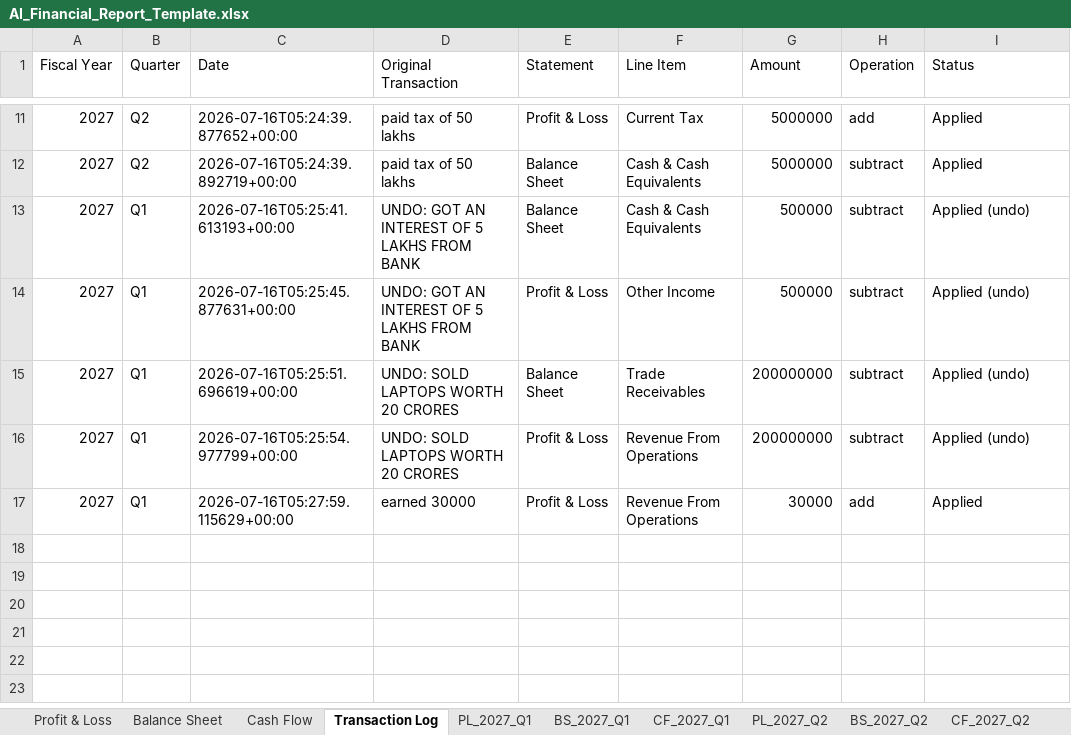
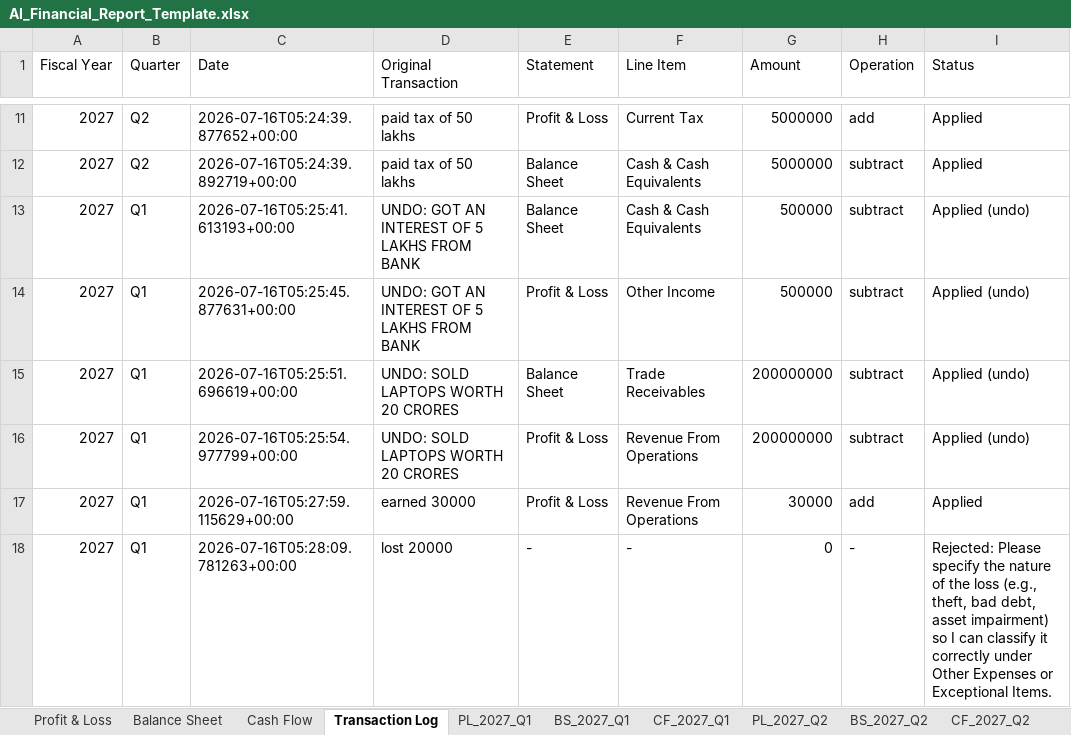
Before and after one commit to krishpdgl-netizen/fin_new, an Excel workbook: AI_Financial_Report_Template.xlsx, sheet Transaction Log, drawn as a sheet; only a part is shown, gaps mark what is left out; values as stored, in another font and other column widths than the file's, no borders; the diff names each change by its address in the sheet, - before the commit and + after, or states it on an @@ line.

Commit message:
Log rejected transaction (krish)

```diff
--- a/AI_Financial_Report_Template.xlsx (sheet Transaction Log)
+++ b/AI_Financial_Report_Template.xlsx (sheet Transaction Log)
+row 18: 2027 | Q1 | 2026-07-16T05:28:09.781263+00:00 | lost 20000 | - | - | 0 | - | Rejected: Please specify the nature of the loss (e.g., theft, bad debt, asset impairment) so I can classify it correctly under Other Expenses or Exceptional Items.
```
